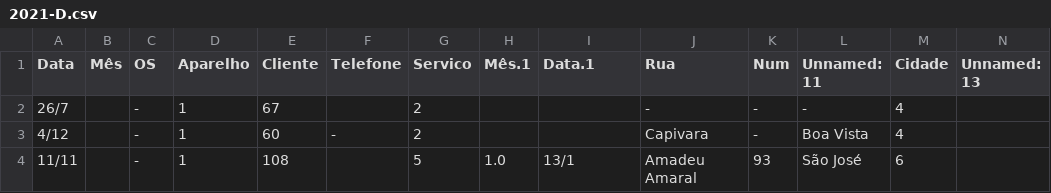
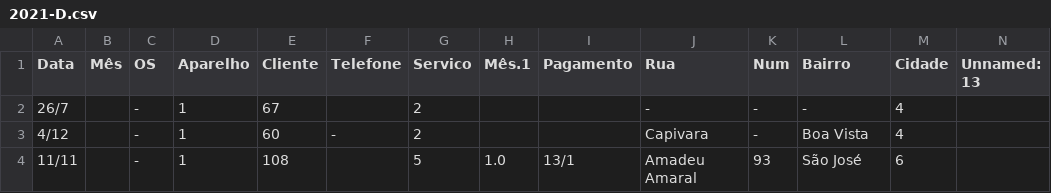
Before and after one commit to lsbrel/file_reader, a CSV file: file/2021-D.csv, drawn as a sheet; only a part is shown.

```diff
--- a/file/2021-D.csv
+++ b/file/2021-D.csv
@@ -1,2 +1,2 @@
-Data;Mês;OS;Aparelho;Cliente;Telefone;Servico;Mês.1;Data.1;Rua;Num;Unnamed: 11;Cidade;Unnamed: 13
+Data;Mês;OS;Aparelho;Cliente;Telefone;Servico;Mês.1;Pagamento;Rua;Num;Bairro;Cidade;Unnamed: 13
 26/7;;-;1;67;;2;;;-;-;-;4;
```
Also changed, not shown: file/2019-D.csv, file/2020-E.csv, 2 other files.
